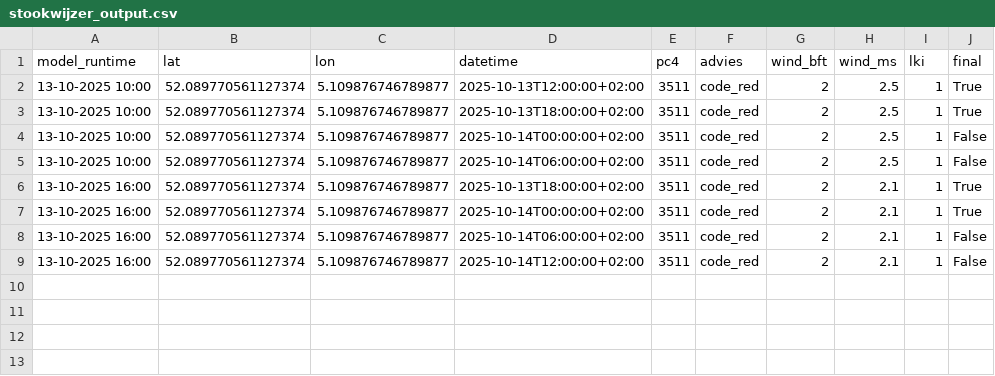
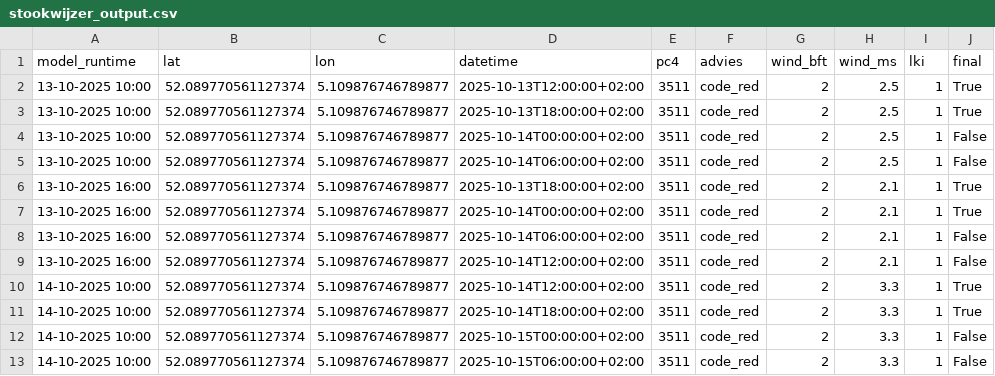
Before and after one commit to Panda5250/stookdata, a CSV file: stookwijzer_output.csv, drawn as a sheet.

```diff
--- a/stookwijzer_output.csv
+++ b/stookwijzer_output.csv
@@ -9 +9,5 @@ model_runtime,lat,lon,datetime,pc4,advies,wind_bft,wind_ms,lki,final
 13-10-2025 16:00,52.089770561127374,5.109876746789877,2025-10-14T12:00:00+02:00,3511,code_red,2,2.1,1,False
+14-10-2025 10:00,52.089770561127374,5.109876746789877,2025-10-14T12:00:00+02:00,3511,code_red,2,3.3,1,True
+14-10-2025 10:00,52.089770561127374,5.109876746789877,2025-10-14T18:00:00+02:00,3511,code_red,2,3.3,1,True
+14-10-2025 10:00,52.089770561127374,5.109876746789877,2025-10-15T00:00:00+02:00,3511,code_red,2,3.3,1,False
+14-10-2025 10:00,52.089770561127374,5.109876746789877,2025-10-15T06:00:00+02:00,3511,code_red,2,3.3,1,False
```
